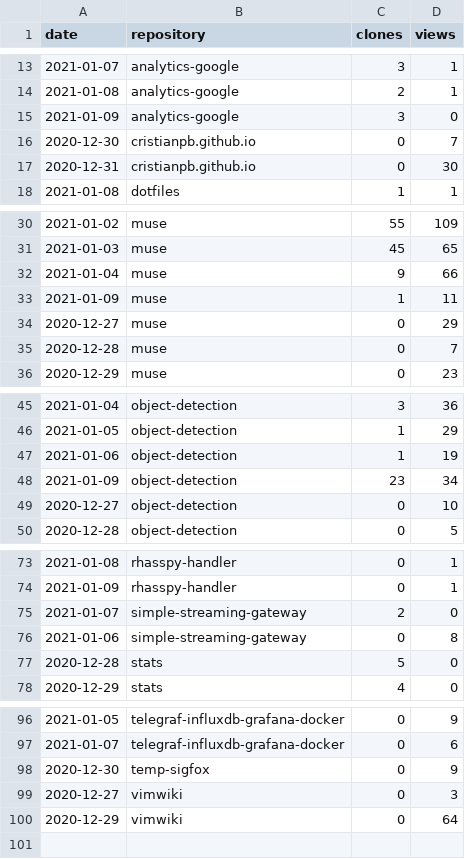
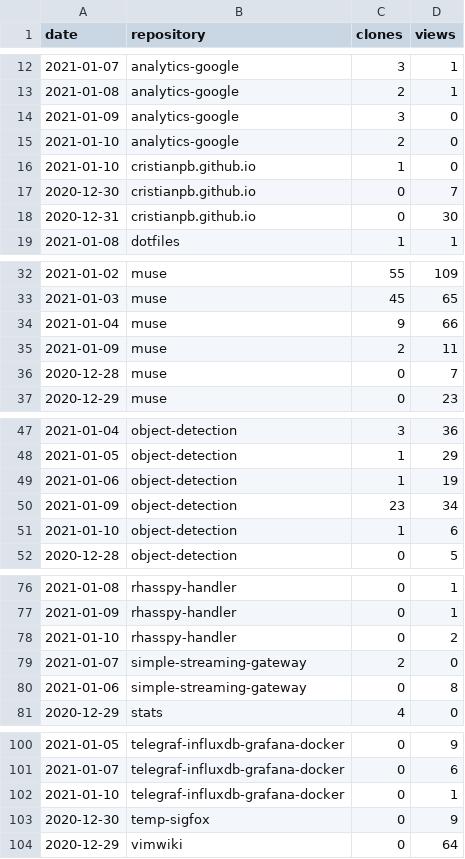
Before and after one commit to cristianpb/stats, a CSV file: github-visits.csv, drawn as a sheet; only a part is shown, gaps mark what is left out; the diff covers the shown part only.

```diff
--- a/github-visits.csv
+++ b/github-visits.csv
@@ -15,2 +14,4 @@ date,repository,clones,views
 2021-01-09,analytics-google,3,0
+2021-01-10,analytics-google,2,0
+2021-01-10,cristianpb.github.io,1,0
 2020-12-30,cristianpb.github.io,0,7
@@ -32,4 +34,3 @@ date,repository,clones,views
 2021-01-04,muse,9,66
-2021-01-09,muse,1,11
-2020-12-27,muse,0,29
+2021-01-09,muse,2,11
 2020-12-28,muse,0,7
@@ -48,3 +50,3 @@ date,repository,clones,views
 2021-01-09,object-detection,23,34
-2020-12-27,object-detection,0,10
+2021-01-10,object-detection,1,6
 2020-12-28,object-detection,0,5
@@ -74,5 +77,5 @@ date,repository,clones,views
 2021-01-09,rhasspy-handler,0,1
+2021-01-10,rhasspy-handler,0,2
 2021-01-07,simple-streaming-gateway,2,0
 2021-01-06,simple-streaming-gateway,0,8
-2020-12-28,stats,5,0
 2020-12-29,stats,4,0
@@ -97,4 +101,4 @@ date,repository,clones,views
 2021-01-07,telegraf-influxdb-grafana-docker,0,6
+2021-01-10,telegraf-influxdb-grafana-docker,0,1
 2020-12-30,temp-sigfox,0,9
-2020-12-27,vimwiki,0,3
 2020-12-29,vimwiki,0,64
```
Also changed, not shown: 4 added rows and 1 removed row elsewhere in this file, github-repositories.csv.
